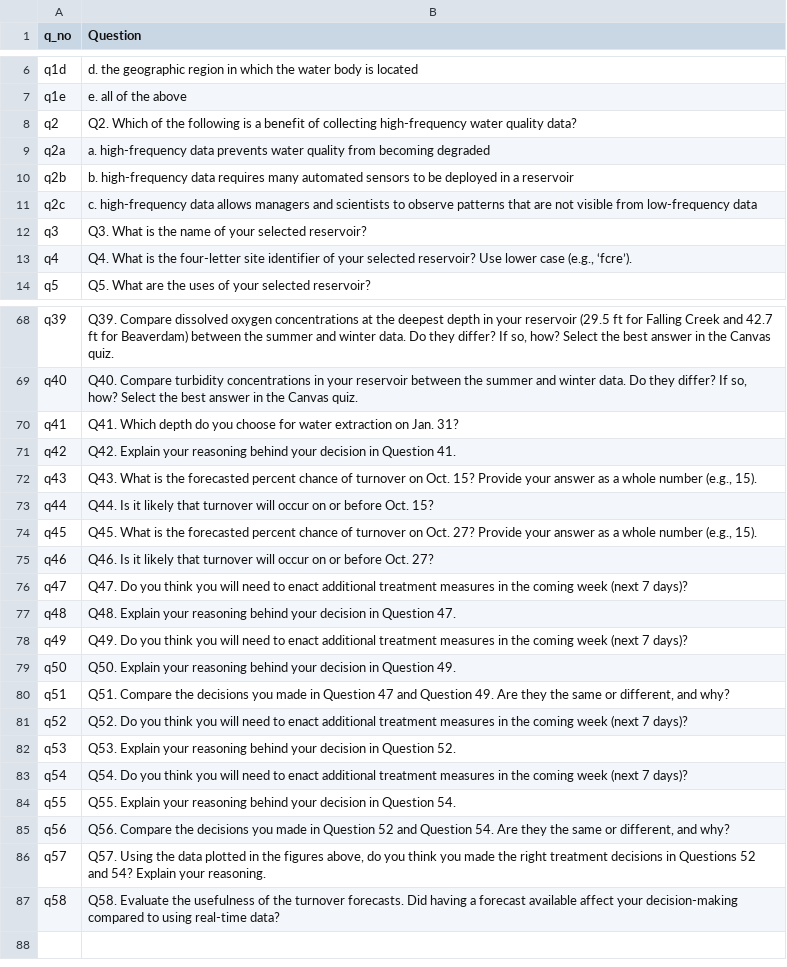
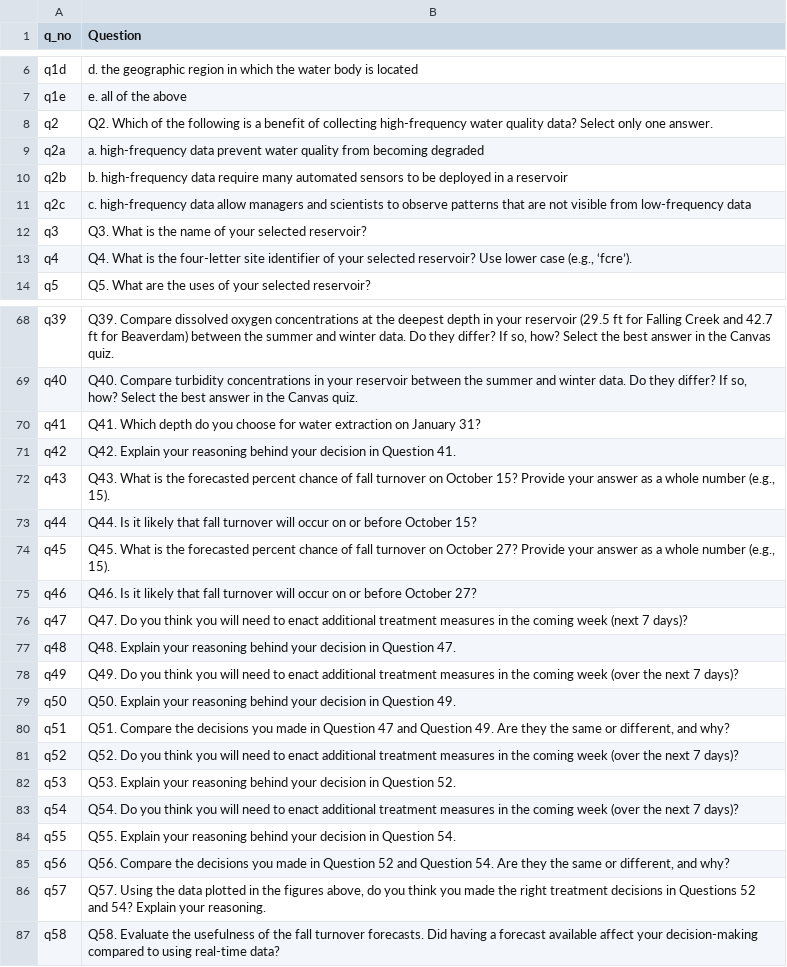
Before and after one commit to MacrosystemsEDDIE/module9, a CSV file: data/student_questions.csv, drawn as a sheet; only a part is shown, gaps mark what is left out; the diff covers the shown part only.

```diff
--- a/data/student_questions.csv
+++ b/data/student_questions.csv
@@ -7,6 +7,6 @@ q1d,d. the geographic region in which the water body is located
 q1e,e. all of the above
-q2,Q2. Which of the following is a benefit of collecting high-frequency water quality data?
-q2a,a. high-frequency data prevents water quality from becoming degraded
-q2b,b. high-frequency data requires many automated sensors to be deployed in a reservoir
-q2c,c. high-frequency data allows managers and scientists to observe patterns that are not visible from low-frequency data
+q2,Q2. Which of the following is a benefit of collecting high-frequency water quality data? Select only one answer.
+q2a,a. high-frequency data prevent water quality from becoming degraded
+q2b,b. high-frequency data require many automated sensors to be deployed in a reservoir
+q2c,c. high-frequency data allow managers and scientists to observe patterns that are not visible from low-frequency data
 q3,Q3. What is the name of your selected reservoir?
@@ -69,16 +69,16 @@ q39,"Q39. Compare dissolved oxygen concentrations at the deepest depth in your r
 q40,"Q40. Compare turbidity concentrations in your reservoir between the summer and winter data. Do they differ? If so, how? Select the best answer in the Canvas quiz."
-q41,Q41. Which depth do you choose for water extraction on Jan. 31?
+q41,Q41. Which depth do you choose for water extraction on January 31?
 q42,Q42. Explain your reasoning behind your decision in Question 41.
-q43,"Q43. What is the forecasted percent chance of turnover on Oct. 15? Provide your answer as a whole number (e.g., 15). "
-q44,Q44. Is it likely that turnover will occur on or before Oct. 15?
-q45,"Q45. What is the forecasted percent chance of turnover on Oct. 27? Provide your answer as a whole number (e.g., 15). "
-q46,Q46. Is it likely that turnover will occur on or before Oct. 27?
+q43,"Q43. What is the forecasted percent chance of fall turnover on October 15? Provide your answer as a whole number (e.g., 15). "
+q44,Q44. Is it likely that fall turnover will occur on or before October 15?
+q45,"Q45. What is the forecasted percent chance of fall turnover on October 27? Provide your answer as a whole number (e.g., 15). "
+q46,Q46. Is it likely that fall turnover will occur on or before October 27?
 q47,Q47. Do you think you will need to enact additional treatment measures in the coming week (next 7 days)?
 q48,Q48. Explain your reasoning behind your decision in Question 47.
-q49,Q49. Do you think you will need to enact additional treatment measures in the coming week (next 7 days)?
+q49,Q49. Do you think you will need to enact additional treatment measures in the coming week (over the next 7 days)?
 q50,Q50. Explain your reasoning behind your decision in Question 49.
 q51,"Q51. Compare the decisions you made in Question 47 and Question 49. Are they the same or different, and why?"
-q52,Q52. Do you think you will need to enact additional treatment measures in the coming week (next 7 days)?
+q52,Q52. Do you think you will need to enact additional treatment measures in the coming week (over the next 7 days)?
 q53,Q53. Explain your reasoning behind your decision in Question 52.
-q54,Q54. Do you think you will need to enact additional treatment measures in the coming week (next 7 days)?
+q54,Q54. Do you think you will need to enact additional treatment measures in the coming week (over the next 7 days)?
 q55,Q55. Explain your reasoning behind your decision in Question 54.
@@ -86,2 +86,2 @@ q56,"Q56. Compare the decisions you made in Question 52 and Question 54. Are the
 q57,"Q57. Using the data plotted in the figures above, do you think you made the right treatment decisions in Questions 52 and 54? Explain your reasoning."
-q58,Q58. Evaluate the usefulness of the turnover forecasts. Did having a forecast available affect your decision-making compared to using real-time data?
+q58,Q58. Evaluate the usefulness of the fall turnover forecasts. Did having a forecast available affect your decision-making compared to using real-time data?
```
Also changed, not shown: 8 edited cells elsewhere in this file, data/module_text.csv, 5 other files.
